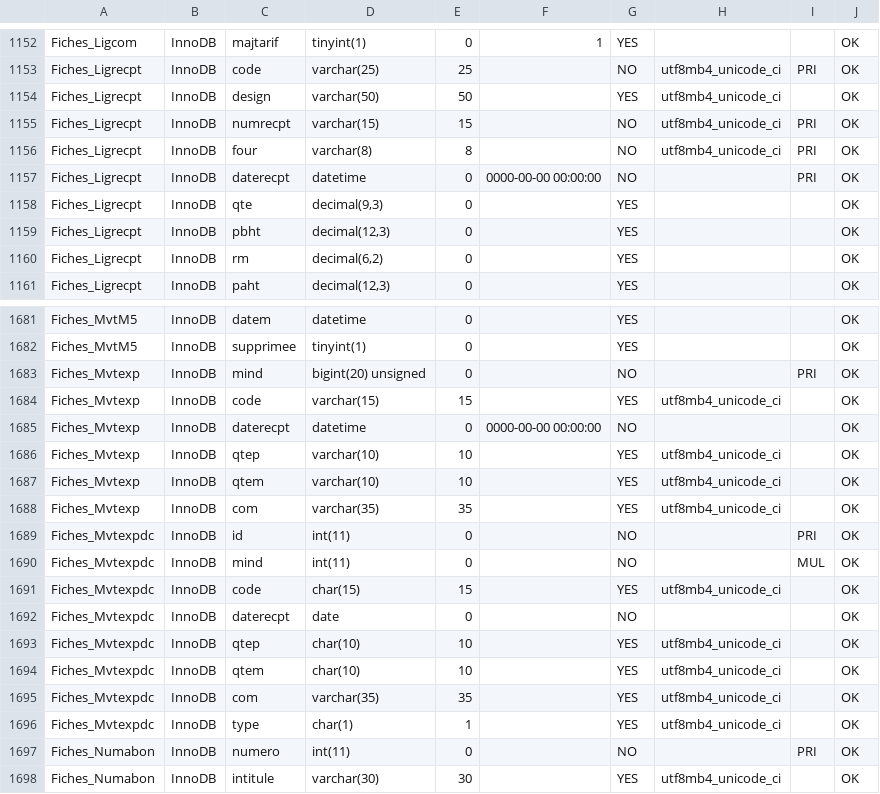
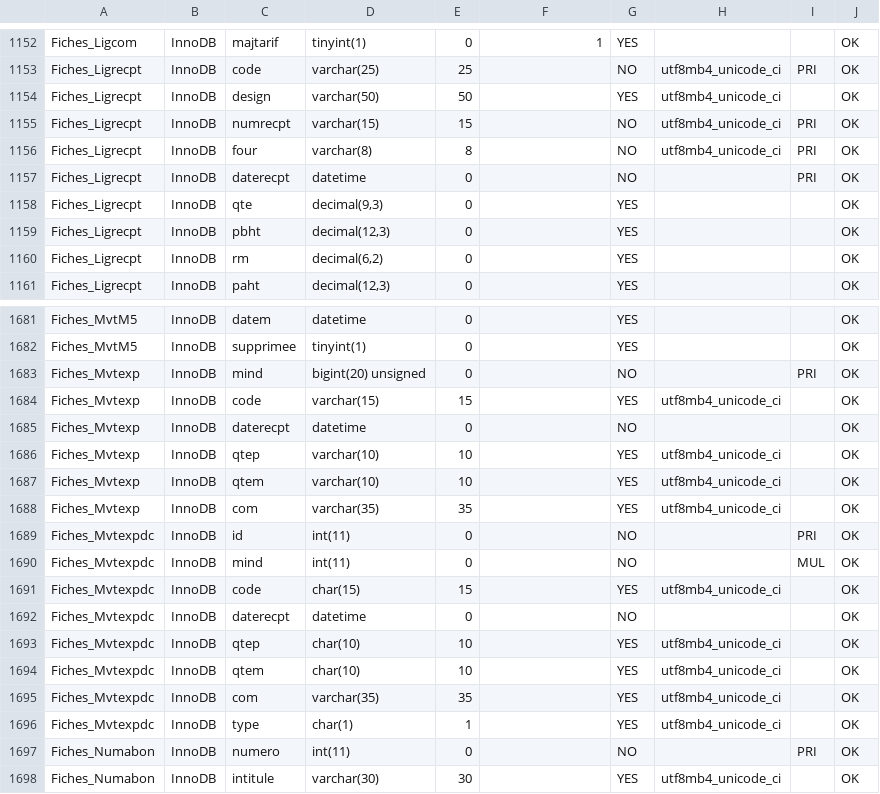
Before and after one commit to damscot/Laurux, a CSV file: db_control.csv, drawn as a sheet; only a part is shown, gaps mark what is left out.

Commit message:
Support sqlite3 fixup et correction DB
Correction de la base de donnée pour le support sqlite3. Il reste des
problèmes lors du check de sanity sur les tables a clef multiples (a
corriger plus tard).
Correction de la gestion des dates (LDate) en mode sqlite3.
Changement de l'outil de conversion de base de données Mariadb vers
SQLite3.

```diff
--- a/db_control.csv
+++ b/db_control.csv
@@ -1156,3 +1156,3 @@ Fiches_Ligrecpt;InnoDB;numrecpt;varchar(15);15;;NO;utf8mb4_unicode_ci;PRI;OK
 Fiches_Ligrecpt;InnoDB;four;varchar(8);8;;NO;utf8mb4_unicode_ci;PRI;OK
-Fiches_Ligrecpt;InnoDB;daterecpt;datetime;0;0000-00-00 00:00:00;NO;;PRI;OK
+Fiches_Ligrecpt;InnoDB;daterecpt;datetime;0;;NO;;PRI;OK
 Fiches_Ligrecpt;InnoDB;qte;decimal(9,3);0;;YES;;;OK
@@ -1684,3 +1684,3 @@ Fiches_Mvtexp;InnoDB;mind;bigint(20) unsigned;0;;NO;;PRI;OK
 Fiches_Mvtexp;InnoDB;code;varchar(15);15;;YES;utf8mb4_unicode_ci;;OK
-Fiches_Mvtexp;InnoDB;daterecpt;datetime;0;0000-00-00 00:00:00;NO;;;OK
+Fiches_Mvtexp;InnoDB;daterecpt;datetime;0;;NO;;;OK
 Fiches_Mvtexp;InnoDB;qtep;varchar(10);10;;YES;utf8mb4_unicode_ci;;OK
@@ -1691,3 +1691,3 @@ Fiches_Mvtexpdc;InnoDB;mind;int(11);0;;NO;;MUL;OK
 Fiches_Mvtexpdc;InnoDB;code;char(15);15;;YES;utf8mb4_unicode_ci;;OK
-Fiches_Mvtexpdc;InnoDB;daterecpt;date;0;;NO;;;OK
+Fiches_Mvtexpdc;InnoDB;daterecpt;datetime;0;;NO;;;OK
 Fiches_Mvtexpdc;InnoDB;qtep;char(10);10;;YES;utf8mb4_unicode_ci;;OK
```
Also changed, not shown: 16 other files.
